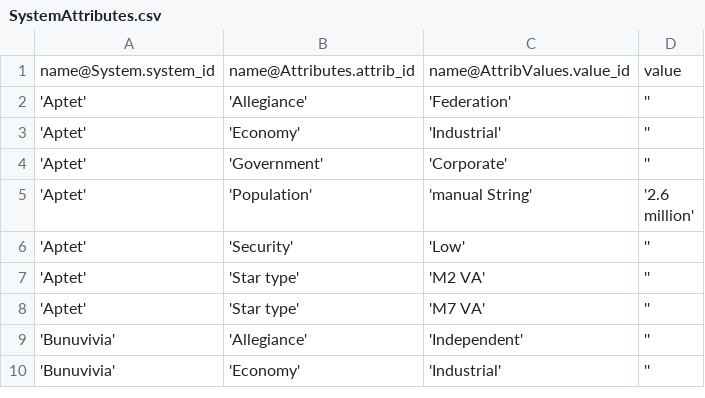
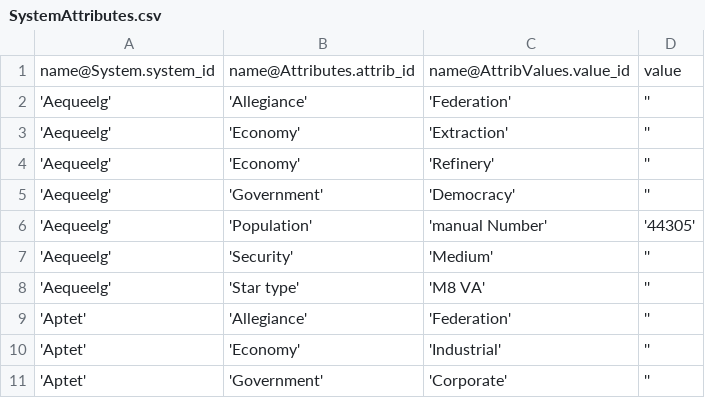
Before and after one commit to EliteDangerous/tradedangerous, a CSV file: data/SystemAttributes.csv, drawn as a sheet; only a part is shown; the shorter side is filled out with more unchanged rows; the diff names each change by its address in the sheet, - before the commit and + after, or states it on an @@ line.

Commit message:
Nws System: Aequeelg

```diff
--- a/data/SystemAttributes.csv
+++ b/data/SystemAttributes.csv
+row 2: 'Aequeelg' | 'Allegiance' | 'Federation' | ''
+row 3: 'Aequeelg' | 'Economy' | 'Extraction' | ''
+row 4: 'Aequeelg' | 'Economy' | 'Refinery' | ''
+row 5: 'Aequeelg' | 'Government' | 'Democracy' | ''
+row 6: 'Aequeelg' | 'Population' | 'manual Number' | '44305'
+row 7: 'Aequeelg' | 'Security' | 'Medium' | ''
+row 8: 'Aequeelg' | 'Star type' | 'M8 VA' | ''
```
Also changed, not shown: data/AttribPair.csv, data/AttribValues.csv.
